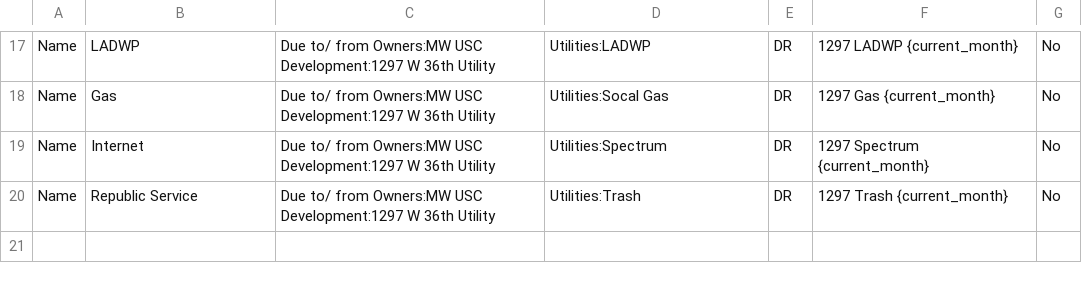
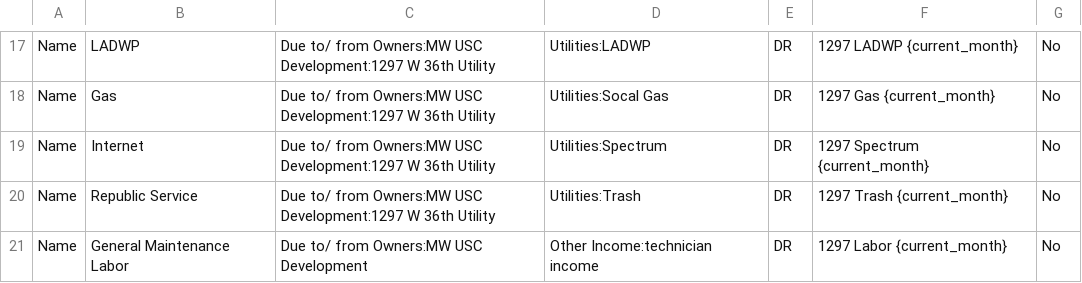
Before and after one commit to Nancy398/QB, a CSV file: 1297 Moo Housing Mapping.csv, drawn as a sheet; only a part is shown, gaps mark what is left out; the diff names each change by its address in the sheet, - before the commit and + after, or states it on an @@ line.

Commit message:
Add General Maintenance Labor entry to CSV

```diff
--- a/1297 Moo Housing Mapping.csv
+++ b/1297 Moo Housing Mapping.csv
+row 21: Name | General Maintenance Labor | Due to/ from Owners:MW USC Development | Other Income:technician income | DR | 1297 Labor {current_month} | No
```
